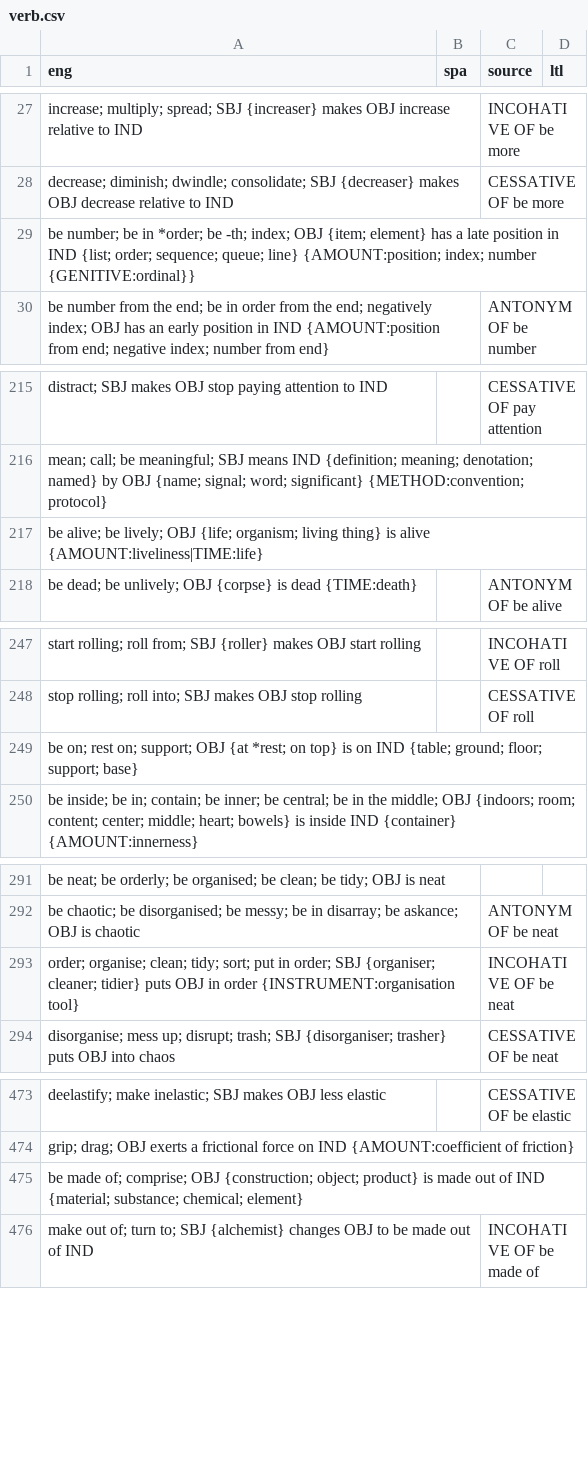
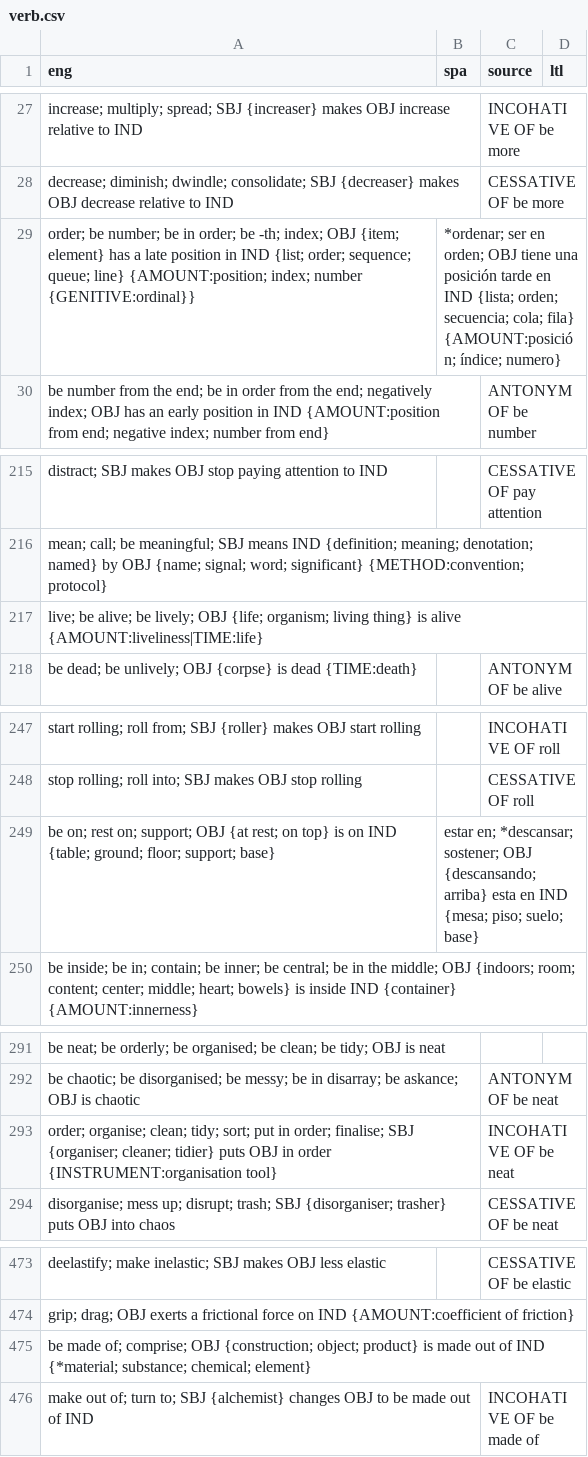
Before and after one commit to jkunimune/Djastiz, a CSV file: src/words/verb.csv, drawn as a sheet; only a part is shown, gaps mark what is left out; the diff covers the shown part only.

Commit message:
Esupelanto
I refined the Esperanto dictionary, learned a few things about Esperanto in the process, corrected some Google translations, and generally made everything slightly better.

```diff
--- a/src/words/verb.csv
+++ b/src/words/verb.csv
@@ -28,3 +28,3 @@ increase; multiply; spread; SBJ {increaser} makes OBJ increase relative to IND,,
 decrease; diminish; dwindle; consolidate; SBJ {decreaser} makes OBJ decrease relative to IND,,CESSATIVE OF be more,
-be number; be in *order; be -th; index; OBJ {item; element} has a late position in IND {list; order; sequence; queue; line} {AMOUNT:position; index; number {GENITIVE:ordinal}},,,
+order; be number; be in order; be -th; index; OBJ {item; element} has a late position in IND {list; order; sequence; queue; line} {AMOUNT:position; index; number {GENITIVE:ordinal}},*ordenar; ser en orden; OBJ tiene una posición tarde en IND {lista; orden; secuencia; cola; fila} {AMOUNT:posición; índice; numero},,
 be number from the end; be in order from the end; negatively index; OBJ has an early position in IND {AMOUNT:position from end; negative index; number from end},,ANTONYM OF be number,
@@ -216,3 +216,3 @@ distract; SBJ makes OBJ stop paying attention to IND,,CESSATIVE OF pay attention
 mean; call; be meaningful; SBJ means IND {definition; meaning; denotation; named} by OBJ {name; signal; word; significant} {METHOD:convention; protocol},,,
-be alive; be lively; OBJ {life; organism; living thing} is alive {AMOUNT:liveliness|TIME:life},,,
+live; be alive; be lively; OBJ {life; organism; living thing} is alive {AMOUNT:liveliness|TIME:life},,,
 be dead; be unlively; OBJ {corpse} is dead {TIME:death},,ANTONYM OF be alive,
@@ -248,3 +248,3 @@ start rolling; roll from; SBJ {roller} makes OBJ start rolling,,INCOHATIVE OF ro
 stop rolling; roll into; SBJ makes OBJ stop rolling,,CESSATIVE OF roll,
-be on; rest on; support; OBJ {at *rest; on top} is on IND {table; ground; floor; support; base},,,
+be on; rest on; support; OBJ {at rest; on top} is on IND {table; ground; floor; support; base},estar en; *descansar; sostener; OBJ {descansando; arriba} esta en IND {mesa; piso; suelo; base},,
 be inside; be in; contain; be inner; be central; be in the middle; OBJ {indoors; room; content; center; middle; heart; bowels} is inside IND {container} {AMOUNT:innerness},,,
@@ -292,3 +292,3 @@ be neat; be orderly; be organised; be clean; be tidy; OBJ is neat,,,
 be chaotic; be disorganised; be messy; be in disarray; be askance; OBJ is chaotic,,ANTONYM OF be neat,
-order; organise; clean; tidy; sort; put in order; SBJ {organiser; cleaner; tidier} puts OBJ in order {INSTRUMENT:organisation tool},,INCOHATIVE OF be neat,
+order; organise; clean; tidy; sort; put in order; finalise; SBJ {organiser; cleaner; tidier} puts OBJ in order {INSTRUMENT:organisation tool},,INCOHATIVE OF be neat,
 disorganise; mess up; disrupt; trash; SBJ {disorganiser; trasher} puts OBJ into chaos,,CESSATIVE OF be neat,
@@ -474,3 +474,3 @@ deelastify; make inelastic; SBJ makes OBJ less elastic,,CESSATIVE OF be elastic,
 grip; drag; OBJ exerts a frictional force on IND {AMOUNT:coefficient of friction},,,
-be made of; comprise; OBJ {construction; object; product} is made out of IND {material; substance; chemical; element},,,
+be made of; comprise; OBJ {construction; object; product} is made out of IND {*material; substance; chemical; element},,,
 make out of; turn to; SBJ {alchemist} changes OBJ to be made out of IND,,INCOHATIVE OF be made of,
```
Also changed, not shown: 1 edited cell elsewhere in this file, data/dict_ar.csv, data/dict_eo.csv, 20 other files.
